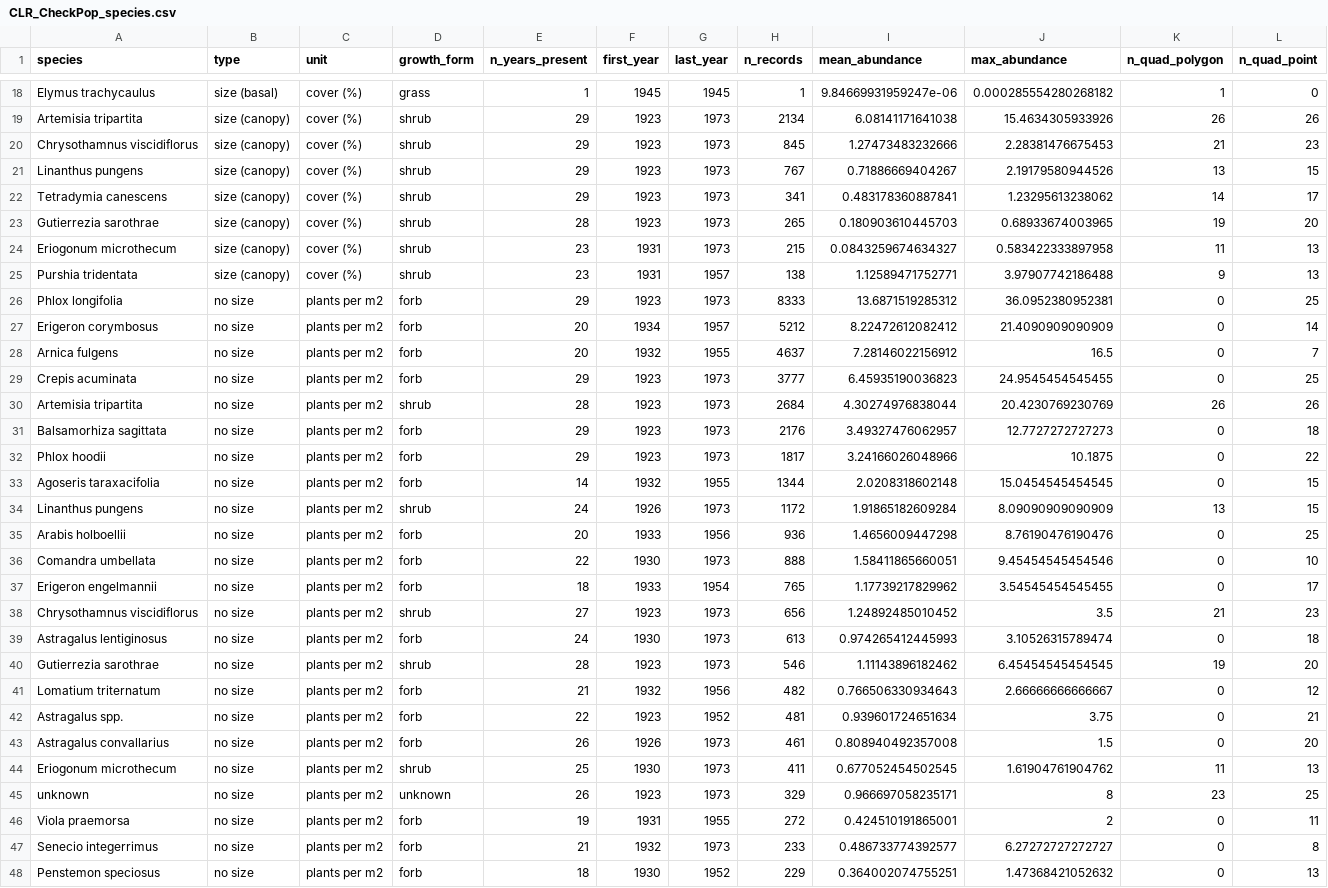
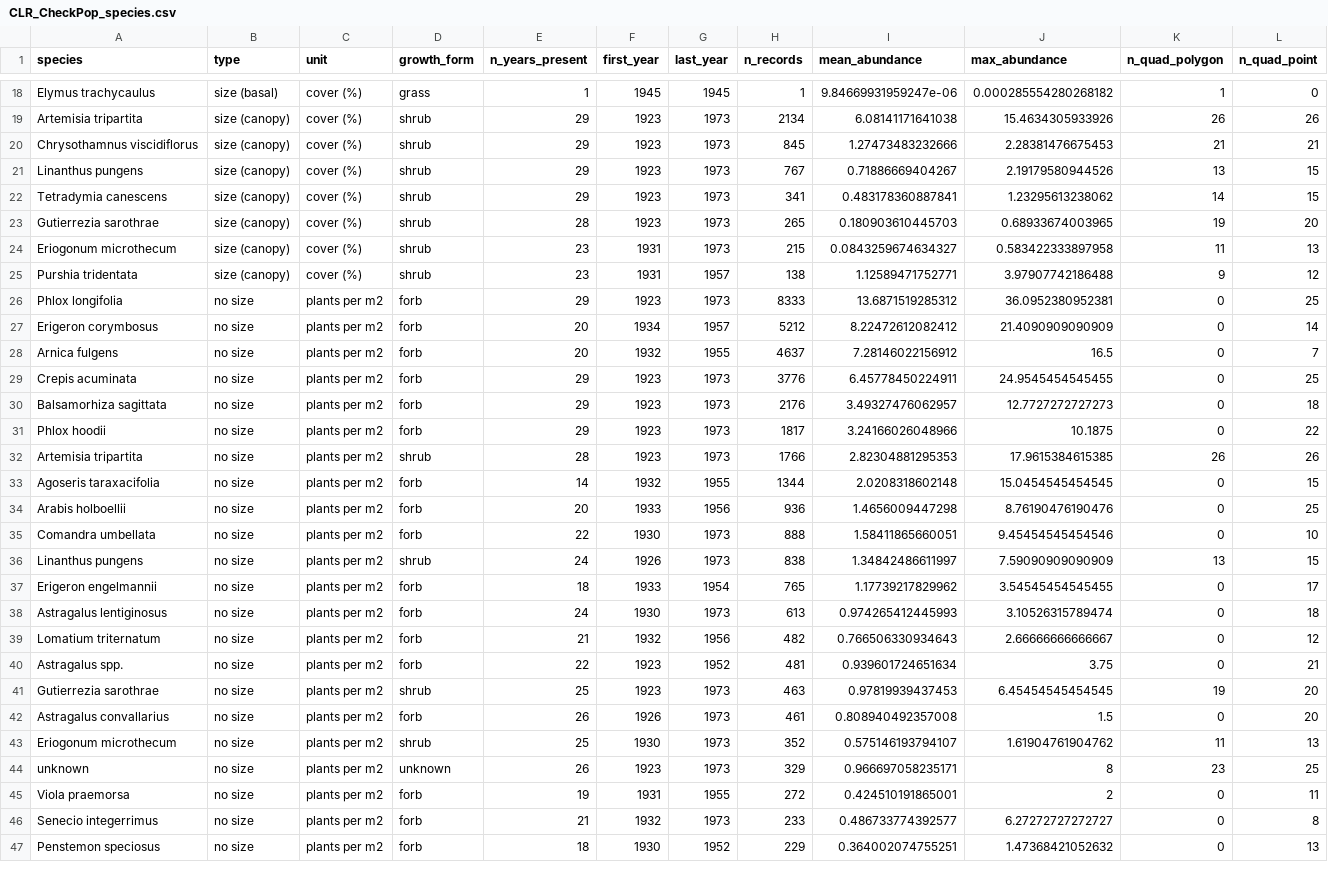
Before and after one commit to homewaylin666/CrossLevelResilience, a CSV file: result/tables/Idaho/CLR_CheckPop_species.csv, drawn as a sheet; only a part is shown, gaps mark what is left out; the diff covers the shown part only.

```diff
--- a/result/tables/Idaho/CLR_CheckPop_species.csv
+++ b/result/tables/Idaho/CLR_CheckPop_species.csv
@@ -19,8 +19,8 @@
 "Artemisia tripartita","size (canopy)","cover (%)","shrub",29,1923,1973,2134,6.08141171641038,15.4634305933926,26,26
-"Chrysothamnus viscidiflorus","size (canopy)","cover (%)","shrub",29,1923,1973,845,1.27473483232666,2.28381476675453,21,23
+"Chrysothamnus viscidiflorus","size (canopy)","cover (%)","shrub",29,1923,1973,845,1.27473483232666,2.28381476675453,21,21
 "Linanthus pungens","size (canopy)","cover (%)","shrub",29,1923,1973,767,0.71886669404267,2.19179580944526,13,15
-"Tetradymia canescens","size (canopy)","cover (%)","shrub",29,1923,1973,341,0.483178360887841,1.23295613238062,14,17
+"Tetradymia canescens","size (canopy)","cover (%)","shrub",29,1923,1973,341,0.483178360887841,1.23295613238062,14,15
 "Gutierrezia sarothrae","size (canopy)","cover (%)","shrub",28,1923,1973,265,0.180903610445703,0.68933674003965,19,20
 "Eriogonum microthecum","size (canopy)","cover (%)","shrub",23,1931,1973,215,0.0843259674634327,0.583422333897958,11,13
-"Purshia tridentata","size (canopy)","cover (%)","shrub",23,1931,1957,138,1.12589471752771,3.97907742186488,9,13
+"Purshia tridentata","size (canopy)","cover (%)","shrub",23,1931,1957,138,1.12589471752771,3.97907742186488,9,12
 "Phlox longifolia","no size","plants per m2","forb",29,1923,1973,8333,13.6871519285312,36.0952380952381,0,25
@@ -28,18 +28,17 @@
 "Arnica fulgens","no size","plants per m2","forb",20,1932,1955,4637,7.28146022156912,16.5,0,7
-"Crepis acuminata","no size","plants per m2","forb",29,1923,1973,3777,6.45935190036823,24.9545454545455,0,25
-"Artemisia tripartita","no size","plants per m2","shrub",28,1923,1973,2684,4.30274976838044,20.4230769230769,26,26
+"Crepis acuminata","no size","plants per m2","forb",29,1923,1973,3776,6.45778450224911,24.9545454545455,0,25
 "Balsamorhiza sagittata","no size","plants per m2","forb",29,1923,1973,2176,3.49327476062957,12.7727272727273,0,18
 "Phlox hoodii","no size","plants per m2","forb",29,1923,1973,1817,3.24166026048966,10.1875,0,22
+"Artemisia tripartita","no size","plants per m2","shrub",28,1923,1973,1766,2.82304881295353,17.9615384615385,26,26
 "Agoseris taraxacifolia","no size","plants per m2","forb",14,1932,1955,1344,2.0208318602148,15.0454545454545,0,15
-"Linanthus pungens","no size","plants per m2","shrub",24,1926,1973,1172,1.91865182609284,8.09090909090909,13,15
 "Arabis holboellii","no size","plants per m2","forb",20,1933,1956,936,1.4656009447298,8.76190476190476,0,25
 "Comandra umbellata","no size","plants per m2","forb",22,1930,1973,888,1.58411865660051,9.45454545454546,0,10
+"Linanthus pungens","no size","plants per m2","shrub",24,1926,1973,838,1.34842486611997,7.59090909090909,13,15
 "Erigeron engelmannii","no size","plants per m2","forb",18,1933,1954,765,1.17739217829962,3.54545454545455,0,17
-"Chrysothamnus viscidiflorus","no size","plants per m2","shrub",27,1923,1973,656,1.24892485010452,3.5,21,23
 "Astragalus lentiginosus","no size","plants per m2","forb",24,1930,1973,613,0.974265412445993,3.10526315789474,0,18
-"Gutierrezia sarothrae","no size","plants per m2","shrub",28,1923,1973,546,1.11143896182462,6.45454545454545,19,20
 "Lomatium triternatum","no size","plants per m2","forb",21,1932,1956,482,0.766506330934643,2.66666666666667,0,12
 "Astragalus spp.","no size","plants per m2","forb",22,1923,1952,481,0.939601724651634,3.75,0,21
+"Gutierrezia sarothrae","no size","plants per m2","shrub",25,1923,1973,463,0.97819939437453,6.45454545454545,19,20
 "Astragalus convallarius","no size","plants per m2","forb",26,1926,1973,461,0.808940492357008,1.5,0,20
-"Eriogonum microthecum","no size","plants per m2","shrub",25,1930,1973,411,0.677052454502545,1.61904761904762,11,13
+"Eriogonum microthecum","no size","plants per m2","shrub",25,1930,1973,352,0.575146193794107,1.61904761904762,11,13
 "unknown","no size","plants per m2","unknown",26,1923,1973,329,0.966697058235171,8,23,25
```
Also changed, not shown: 3 added rows, 2 removed rows and 2 edited cells elsewhere in this file, result/tables/Idaho/CLR_CheckPop_abundance.csv, 44 other files.
